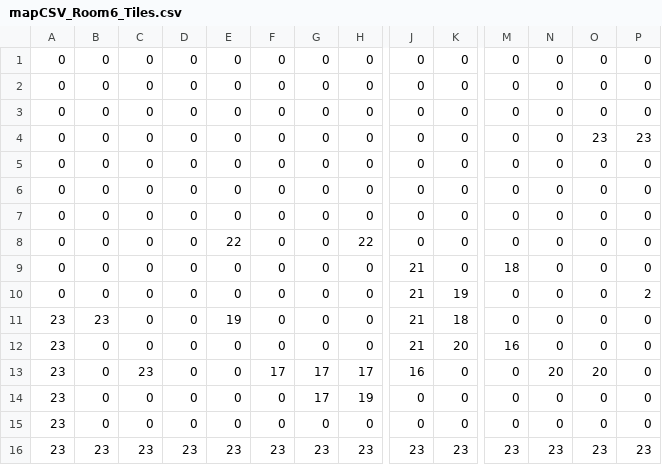
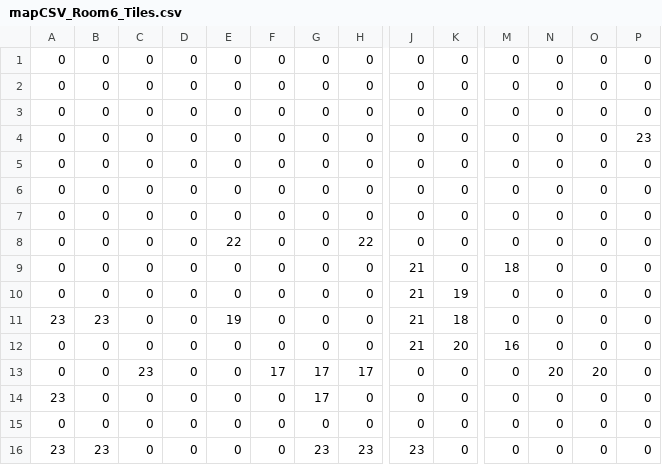
Before and after one commit to tangentstorm/tetraminex, a CSV file: src/levels/mapCSV_Room6_Tiles.csv, drawn as a sheet; only a part is shown, gaps mark what is left out; the diff names each change by its address in the sheet, - before the commit and + after, or states it on an @@ line.

```diff
--- a/src/levels/mapCSV_Room6_Tiles.csv
+++ b/src/levels/mapCSV_Room6_Tiles.csv
-O4: 23
+O4: 0
-P10: 2
+P10: 0
-A12:A13: 23
+A12:A13: 0
-J13: 16
+J13: 0
-H14: 19
+H14: 0
-A15: 23
+A15: 0
-C16: 23
+C16: 0
-D16: 23
+D16: 0
-E16: 23
+E16: 0
-F16: 23
+F16: 0
-K16: 23
+K16: 0
-M16: 23
+M16: 0
-N16: 23
+N16: 0
-O16: 23
+O16: 0
-P16: 23
+P16: 0
```
Also changed, not shown: src/levels/mapCSV_Room3_Walls.csv, src/levels/mapCSV_Room6_Walls.csv, 13 other files.
